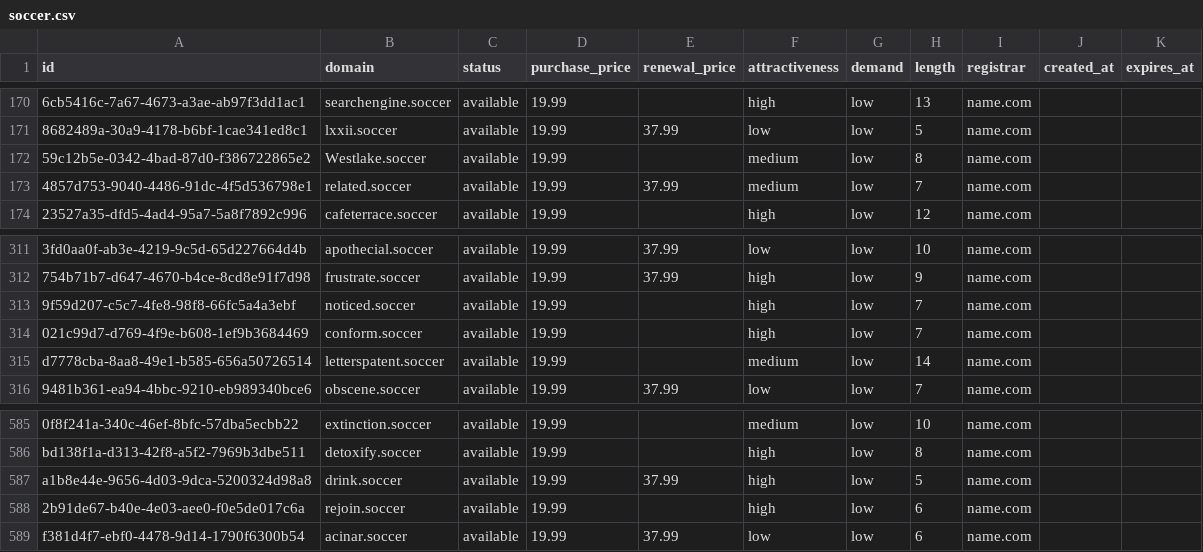
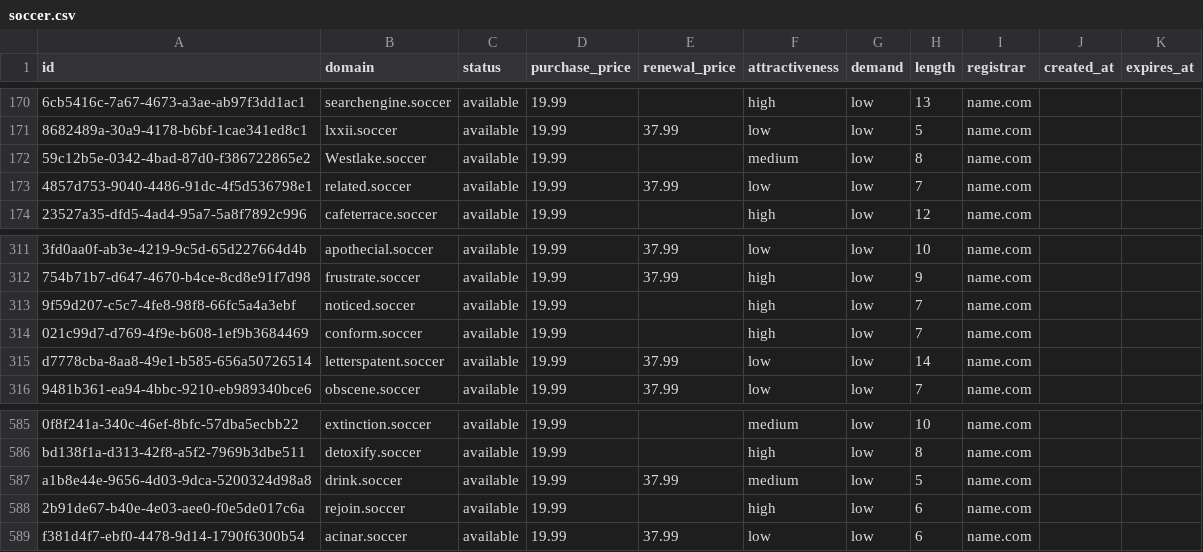
Before and after one commit to UniqueDomains/soccer-oneword-domains, a CSV file: soccer.csv, drawn as a sheet; only a part is shown, gaps mark what is left out; the diff names each change by its address in the sheet, - before the commit and + after, or states it on an @@ line.

Commit message:
Domains update

```diff
--- a/soccer.csv
+++ b/soccer.csv
-F173 (attractiveness): medium
+F173 (attractiveness): low
-E315 (renewal_price): (empty)
+E315 (renewal_price): 37.99
-F315 (attractiveness): medium
+F315 (attractiveness): low
-F587 (attractiveness): high
+F587 (attractiveness): medium
```
Also changed, not shown: 4 other files.
